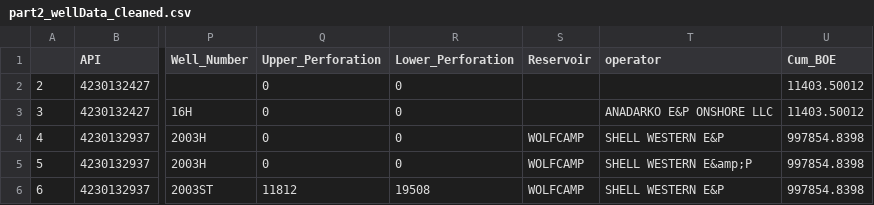
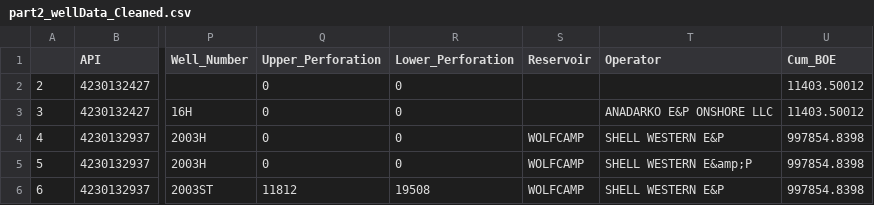
Before and after one commit to fractalss/Well-Quakes-Project, a CSV file: data/part2_wellData_Cleaned.csv, drawn as a sheet; only a part is shown, gaps mark what is left out; the diff names each change by its address in the sheet, - before the commit and + after, or states it on an @@ line.

Commit message:
data cleaning

```diff
--- a/data/part2_wellData_Cleaned.csv
+++ b/data/part2_wellData_Cleaned.csv
-T1: operator
+T1: Operator
```
Also changed, not shown: 2 other files.
